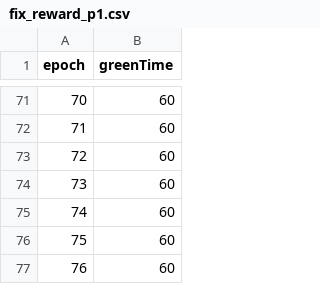
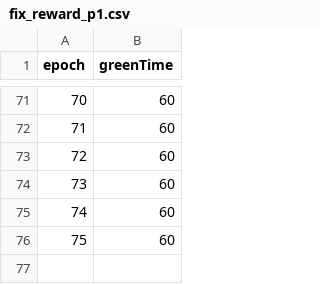
Before and after one commit to Hin-Nattapat/Reinforcement_Traffic_Project, a CSV file: Semester_2/map/36-way/result/fix_reward_p1.csv, drawn as a sheet; only a part is shown, gaps mark what is left out; the diff names each change by its address in the sheet, - before the commit and + after, or states it on an @@ line.

```diff
--- a/Semester_2/map/36-way/result/fix_reward_p1.csv
+++ b/Semester_2/map/36-way/result/fix_reward_p1.csv
-row 77: 76 | 60
```
Also changed, not shown: Semester_2/map/36-way/result/fix_result_p1.csv, Semester_2/map/36-way/result/fix_result_p3.csv, 17 other files.
